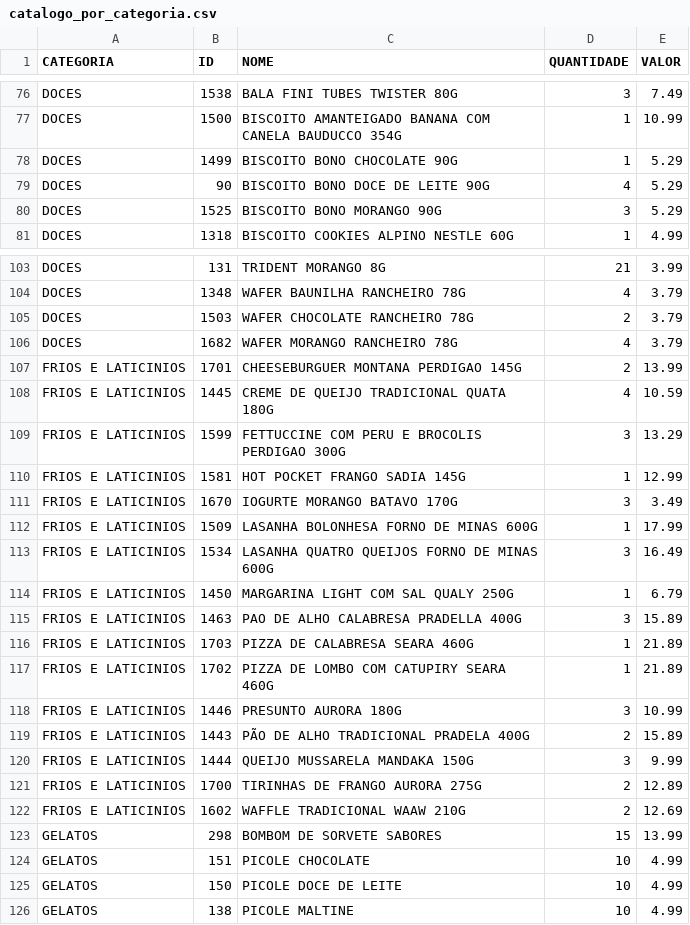
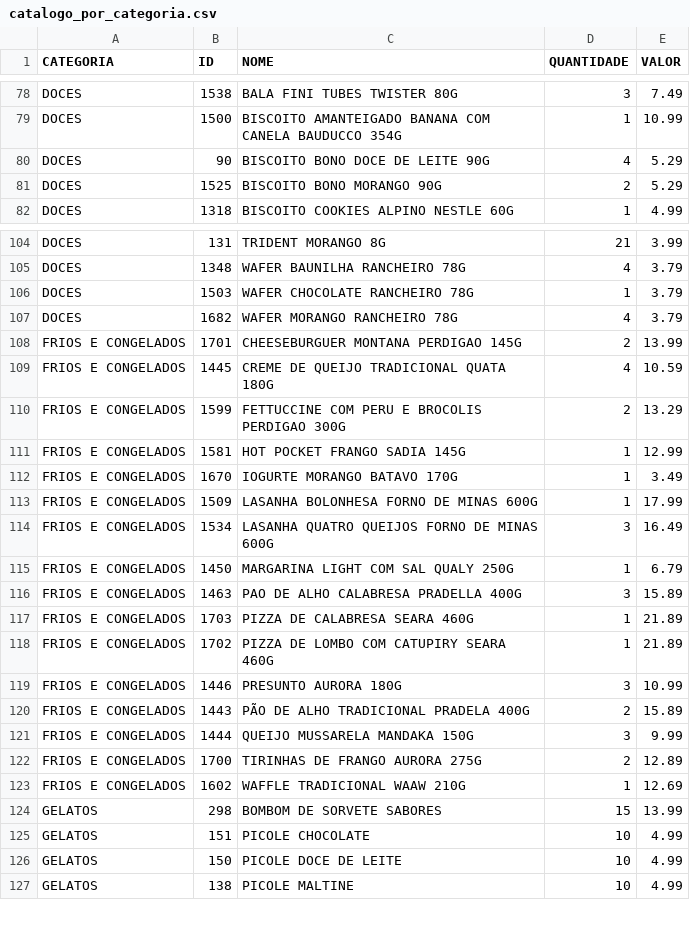
Before and after one commit to HugoSMonteiro/PesquisaMercado, a CSV file: catalogo_por_categoria.csv, drawn as a sheet; only a part is shown, gaps mark what is left out; the diff covers the shown part only.

```diff
--- a/catalogo_por_categoria.csv
+++ b/catalogo_por_categoria.csv
@@ -77,5 +79,4 @@ DOCES;1538;BALA FINI TUBES TWISTER 80G;3;7.49
 DOCES;1500;BISCOITO AMANTEIGADO BANANA COM CANELA BAUDUCCO 354G;1;10.99
-DOCES;1499;BISCOITO BONO CHOCOLATE 90G;1;5.29
 DOCES;90;BISCOITO BONO DOCE DE LEITE 90G;4;5.29
-DOCES;1525;BISCOITO BONO MORANGO 90G;3;5.29
+DOCES;1525;BISCOITO BONO MORANGO 90G;2;5.29
 DOCES;1318;BISCOITO COOKIES ALPINO NESTLE 60G;1;4.99
@@ -104,20 +105,20 @@ DOCES;131;TRIDENT MORANGO 8G;21;3.99
 DOCES;1348;WAFER BAUNILHA RANCHEIRO 78G;4;3.79
-DOCES;1503;WAFER CHOCOLATE RANCHEIRO 78G;2;3.79
+DOCES;1503;WAFER CHOCOLATE RANCHEIRO 78G;1;3.79
 DOCES;1682;WAFER MORANGO RANCHEIRO 78G;4;3.79
-FRIOS E LATICINIOS;1701;CHEESEBURGUER MONTANA PERDIGAO 145G;2;13.99
-FRIOS E LATICINIOS;1445;CREME DE QUEIJO TRADICIONAL QUATA 180G;4;10.59
-FRIOS E LATICINIOS;1599;FETTUCCINE COM PERU E BROCOLIS PERDIGAO 300G;3;13.29
-FRIOS E LATICINIOS;1581;HOT POCKET FRANGO SADIA 145G;1;12.99
-FRIOS E LATICINIOS;1670;IOGURTE MORANGO BATAVO 170G;3;3.49
-FRIOS E LATICINIOS;1509;LASANHA BOLONHESA FORNO DE MINAS 600G;1;17.99
-FRIOS E LATICINIOS;1534;LASANHA QUATRO QUEIJOS FORNO DE MINAS 600G;3;16.49
-FRIOS E LATICINIOS;1450;MARGARINA LIGHT COM SAL QUALY 250G;1;6.79
-FRIOS E LATICINIOS;1463;PAO DE ALHO CALABRESA PRADELLA 400G;3;15.89
-FRIOS E LATICINIOS;1703;PIZZA DE CALABRESA SEARA 460G;1;21.89
-FRIOS E LATICINIOS;1702;PIZZA DE LOMBO COM CATUPIRY SEARA 460G;1;21.89
-FRIOS E LATICINIOS;1446;PRESUNTO AURORA 180G;3;10.99
-FRIOS E LATICINIOS;1443;PÃO DE ALHO TRADICIONAL PRADELA 400G;2;15.89
-FRIOS E LATICINIOS;1444;QUEIJO MUSSARELA MANDAKA 150G;3;9.99
-FRIOS E LATICINIOS;1700;TIRINHAS DE FRANGO AURORA 275G;2;12.89
-FRIOS E LATICINIOS;1602;WAFFLE TRADICIONAL WAAW 210G;2;12.69
+FRIOS E CONGELADOS;1701;CHEESEBURGUER MONTANA PERDIGAO 145G;2;13.99
+FRIOS E CONGELADOS;1445;CREME DE QUEIJO TRADICIONAL QUATA 180G;4;10.59
+FRIOS E CONGELADOS;1599;FETTUCCINE COM PERU E BROCOLIS PERDIGAO 300G;2;13.29
+FRIOS E CONGELADOS;1581;HOT POCKET FRANGO SADIA 145G;1;12.99
+FRIOS E CONGELADOS;1670;IOGURTE MORANGO BATAVO 170G;1;3.49
+FRIOS E CONGELADOS;1509;LASANHA BOLONHESA FORNO DE MINAS 600G;1;17.99
+FRIOS E CONGELADOS;1534;LASANHA QUATRO QUEIJOS FORNO DE MINAS 600G;3;16.49
+FRIOS E CONGELADOS;1450;MARGARINA LIGHT COM SAL QUALY 250G;1;6.79
+FRIOS E CONGELADOS;1463;PAO DE ALHO CALABRESA PRADELLA 400G;3;15.89
+FRIOS E CONGELADOS;1703;PIZZA DE CALABRESA SEARA 460G;1;21.89
+FRIOS E CONGELADOS;1702;PIZZA DE LOMBO COM CATUPIRY SEARA 460G;1;21.89
+FRIOS E CONGELADOS;1446;PRESUNTO AURORA 180G;3;10.99
+FRIOS E CONGELADOS;1443;PÃO DE ALHO TRADICIONAL PRADELA 400G;2;15.89
+FRIOS E CONGELADOS;1444;QUEIJO MUSSARELA MANDAKA 150G;3;9.99
+FRIOS E CONGELADOS;1700;TIRINHAS DE FRANGO AURORA 275G;2;12.89
+FRIOS E CONGELADOS;1602;WAFFLE TRADICIONAL WAAW 210G;1;12.69
 GELATOS;298;BOMBOM DE SORVETE SABORES;15;13.99
```
Also changed, not shown: 2 added rows, 2 removed rows and 15 edited cells elsewhere in this file, catalogo_geral.csv, vendas_acumuladas.csv, 2 other files.
